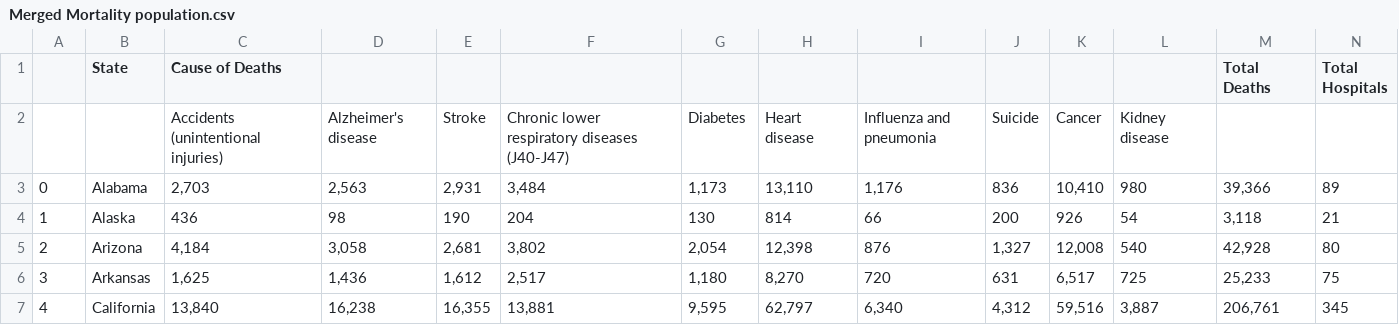
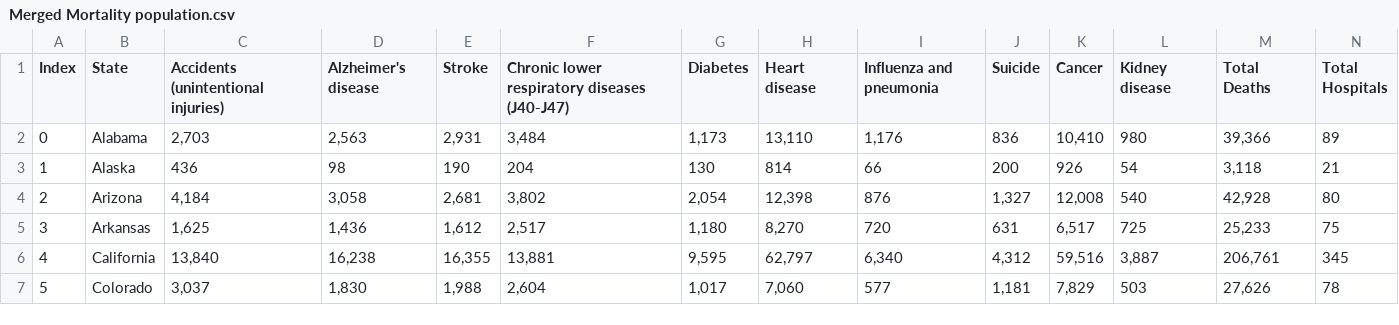
Before and after one commit to KennedyAjana/CAPSTONE-FINAL, a CSV file: Merged Mortality population.csv, drawn as a sheet; only a part is shown; the shorter side is filled out with more unchanged rows; rows hold the shown columns only; the diff names each change by its address in the sheet, - before the commit and + after, or states it on an @@ line.

Commit message:
message

```diff
--- a/Merged Mortality population.csv
+++ b/Merged Mortality population.csv
@@ column A (Index) renumbered from row 1 down @@
-C1: Cause of Deaths
+C1: Accidents (unintentional injuries)
-D1: (empty)
+D1: Alzheimer's disease
-E1: (empty)
+E1: Stroke
-F1: (empty)
+F1: Chronic lower respiratory diseases (J40-J47)
-G1: (empty)
+G1: Diabetes
-H1: (empty)
+H1: Heart disease
-I1: (empty)
+I1: Influenza and pneumonia
-J1: (empty)
+J1: Suicide
-K1: (empty)
+K1: Cancer
-L1: (empty)
+L1: Kidney disease
-row 2:  |  | Accidents (unintentional injuries) | Alzheimer's disease | Stroke | Chronic lower respiratory diseases (J40-J47) | Diabetes | Heart disease | Influenza and pneumonia | Suicide | Cancer | Kidney disease
```
